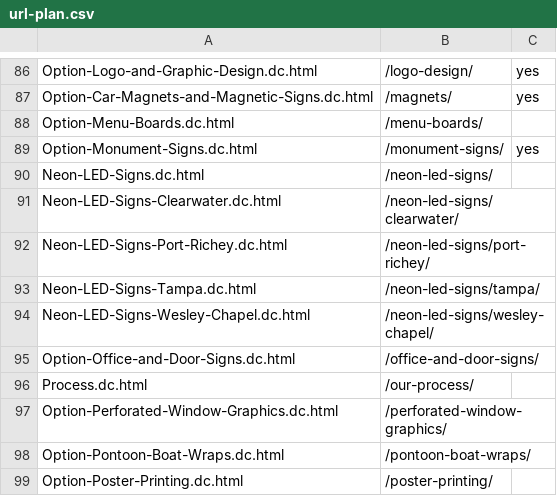
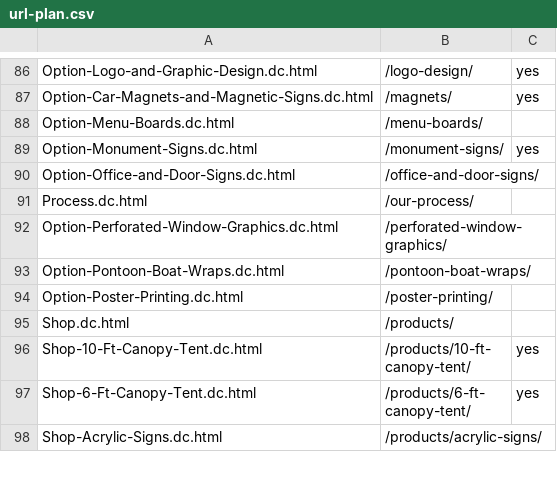
Before and after one commit to Radomski13/FlyVisuals-Redesign, a CSV file: launch/url-plan.csv, drawn as a sheet; only a part is shown, gaps mark what is left out; the shorter side is filled out with more unchanged rows.

```diff
--- a/launch/url-plan.csv
+++ b/launch/url-plan.csv
@@ -89,7 +89,2 @@ Option-Menu-Boards.dc.html,/menu-boards/,
 Option-Monument-Signs.dc.html,/monument-signs/,yes
-Neon-LED-Signs.dc.html,/neon-led-signs/,
-Neon-LED-Signs-Clearwater.dc.html,/neon-led-signs/clearwater/,
-Neon-LED-Signs-Port-Richey.dc.html,/neon-led-signs/port-richey/,
-Neon-LED-Signs-Tampa.dc.html,/neon-led-signs/tampa/,
-Neon-LED-Signs-Wesley-Chapel.dc.html,/neon-led-signs/wesley-chapel/,
 Option-Office-and-Door-Signs.dc.html,/office-and-door-signs/,
```
Also changed, not shown: launch/redirects.csv, 15 other files.
